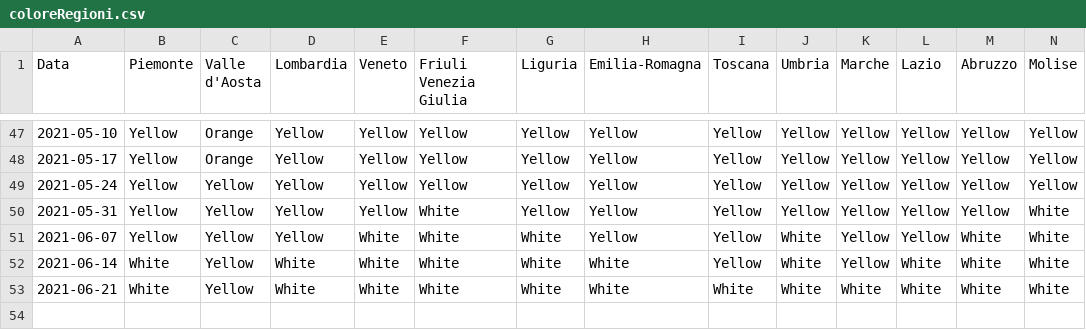
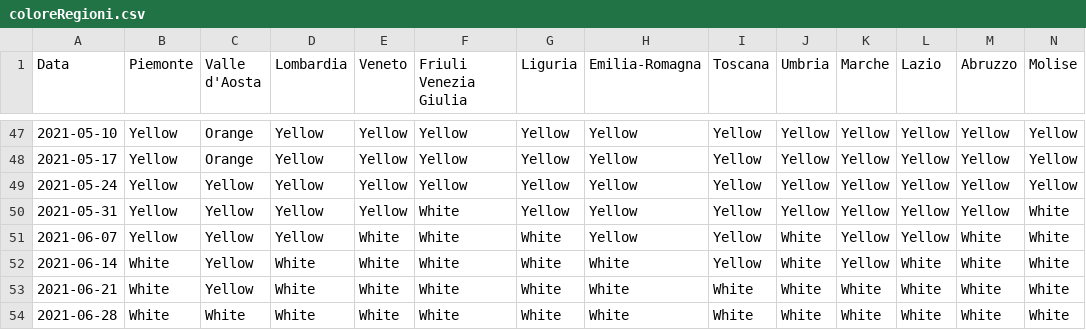
Before and after one commit to giovanniardenghi/dpc-covid-data, a CSV file: SUIHTER/coloreRegioni.csv, drawn as a sheet; only a part is shown, gaps mark what is left out; rows hold the shown columns only; the diff names each change by its address in the sheet, - before the commit and + after, or states it on an @@ line.

Commit message:
Update coloreRegioni.csv

```diff
--- a/SUIHTER/coloreRegioni.csv
+++ b/SUIHTER/coloreRegioni.csv
+row 54: 2021-06-28 | White | White | White | White | White | White | White | White | White | White | White | White | White
```
